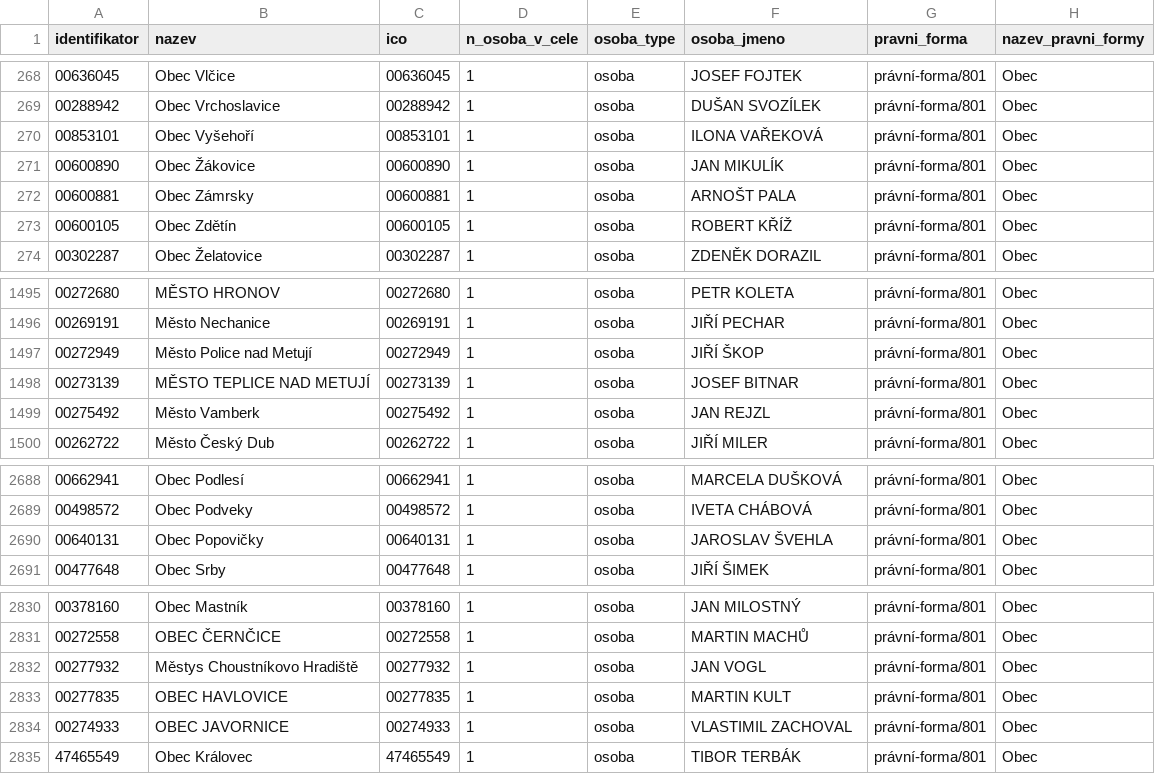
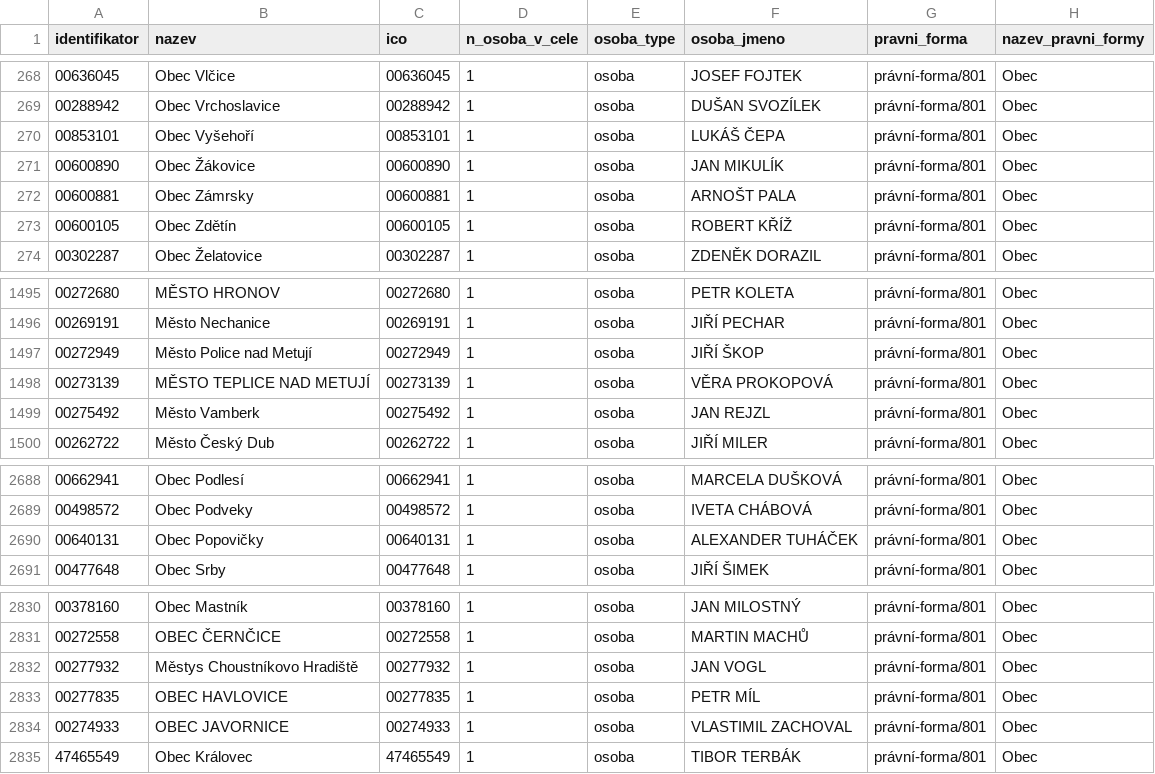
Before and after one commit to skvrnami/mayors2, a CSV file: output/soucasni_starostove_hejtmani.csv, drawn as a sheet; only a part is shown, gaps mark what is left out.

```diff
--- a/output/soucasni_starostove_hejtmani.csv
+++ b/output/soucasni_starostove_hejtmani.csv
@@ -269,3 +269,3 @@
 "00288942","Obec Vrchoslavice","00288942",1,"osoba","DUŠAN SVOZÍLEK","právní-forma/801","Obec"
-"00853101","Obec Vyšehoří","00853101",1,"osoba","ILONA VAŘEKOVÁ","právní-forma/801","Obec"
+"00853101","Obec Vyšehoří","00853101",1,"osoba","LUKÁŠ ČEPA","právní-forma/801","Obec"
 "00600890","Obec Žákovice","00600890",1,"osoba","JAN MIKULÍK","právní-forma/801","Obec"
@@ -1497,3 +1497,3 @@
 "00272949","Město Police nad Metují","00272949",1,"osoba","JIŘÍ ŠKOP","právní-forma/801","Obec"
-"00273139","MĚSTO TEPLICE NAD METUJÍ","00273139",1,"osoba","JOSEF BITNAR","právní-forma/801","Obec"
+"00273139","MĚSTO TEPLICE NAD METUJÍ","00273139",1,"osoba","VĚRA PROKOPOVÁ","právní-forma/801","Obec"
 "00275492","Město Vamberk","00275492",1,"osoba","JAN REJZL","právní-forma/801","Obec"
@@ -2689,3 +2689,3 @@
 "00498572","Obec Podveky","00498572",1,"osoba","IVETA CHÁBOVÁ","právní-forma/801","Obec"
-"00640131","Obec Popovičky","00640131",1,"osoba","JAROSLAV ŠVEHLA","právní-forma/801","Obec"
+"00640131","Obec Popovičky","00640131",1,"osoba","ALEXANDER TUHÁČEK","právní-forma/801","Obec"
 "00477648","Obec Srby","00477648",1,"osoba","JIŘÍ ŠIMEK","právní-forma/801","Obec"
@@ -2832,3 +2832,3 @@
 "00277932","Městys Choustníkovo Hradiště","00277932",1,"osoba","JAN VOGL","právní-forma/801","Obec"
-"00277835","OBEC HAVLOVICE","00277835",1,"osoba","MARTIN KULT","právní-forma/801","Obec"
+"00277835","OBEC HAVLOVICE","00277835",1,"osoba","PETR MÍL","právní-forma/801","Obec"
 "00274933","OBEC JAVORNICE","00274933",1,"osoba","VLASTIMIL ZACHOVAL","právní-forma/801","Obec"
```
Also changed, not shown: 2 other files.
